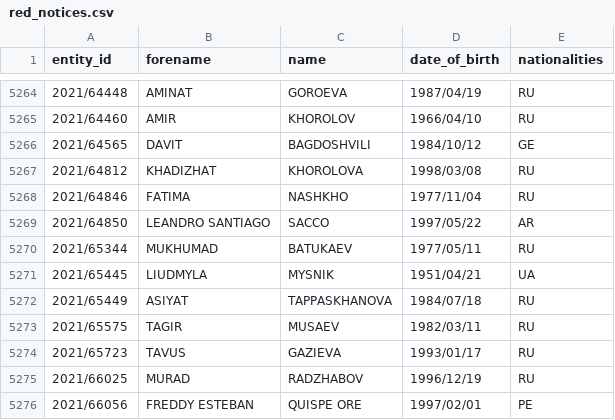
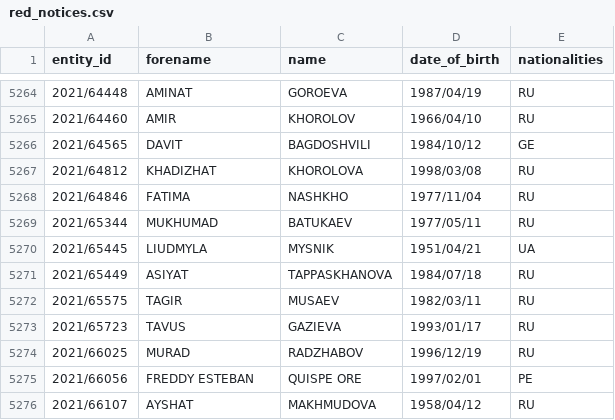
Before and after one commit to tmctmt/interpol-changes, a CSV file: red_notices.csv, drawn as a sheet; only a part is shown, gaps mark what is left out; the shorter side is filled out with more unchanged rows.

```diff
--- a/red_notices.csv
+++ b/red_notices.csv
@@ -5268,3 +5268,2 @@ entity_id,forename,name,date_of_birth,nationalities
 2021/64846,FATIMA,NASHKHO,1977/11/04,RU
-2021/64850,LEANDRO SANTIAGO,SACCO,1997/05/22,AR
 2021/65344,MUKHUMAD,BATUKAEV,1977/05/11,RU
```
